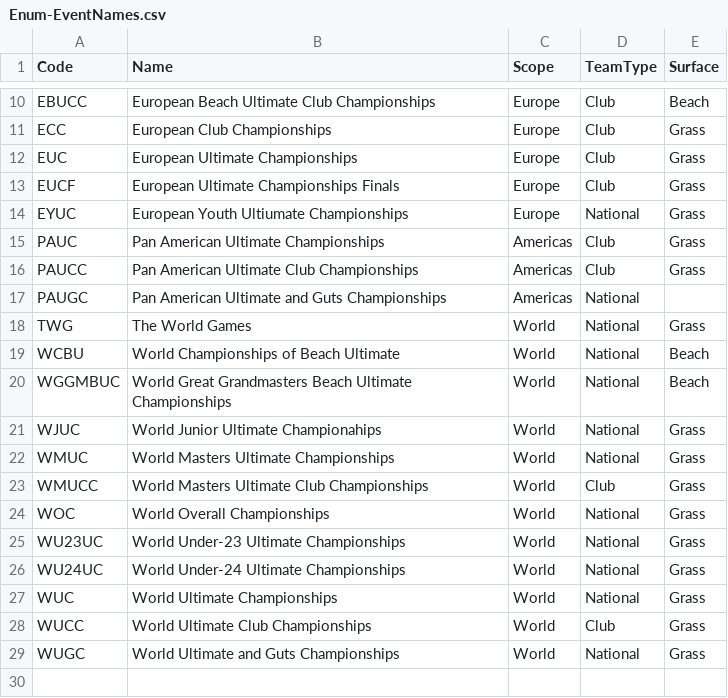
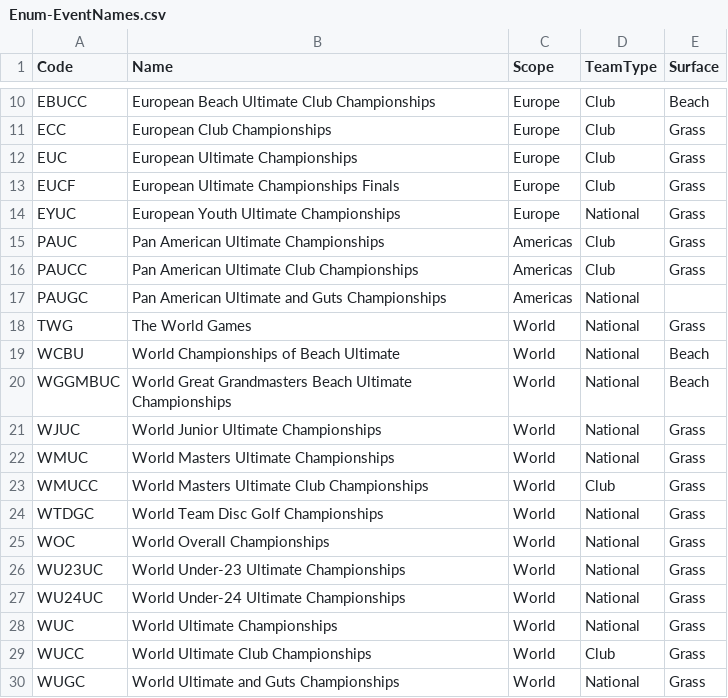
Before and after one commit to njyo/sotg-data, a CSV file: schema/Enum-EventNames.csv, drawn as a sheet; only a part is shown, gaps mark what is left out.

```diff
--- a/schema/Enum-EventNames.csv
+++ b/schema/Enum-EventNames.csv
@@ -13,3 +13,3 @@ EUC,European Ultimate Championships,Europe,Club,Grass
 EUCF,European Ultimate Championships Finals,Europe,Club,Grass
-EYUC,European Youth Ultiumate Championships,Europe,National,Grass
+EYUC,European Youth Ultimate Championships,Europe,National,Grass
 PAUC,Pan American Ultimate Championships,Americas,Club,Grass
@@ -20,5 +20,6 @@ WCBU,World Championships of Beach Ultimate,World,National,Beach
 WGGMBUC,World Great Grandmasters Beach Ultimate Championships,World,National,Beach
-WJUC,World Junior Ultimate Championahips,World,National,Grass
+WJUC,World Junior Ultimate Championships,World,National,Grass
 WMUC,World Masters Ultimate Championships,World,National,Grass
 WMUCC,World Masters Ultimate Club Championships,World,Club,Grass
+WTDGC,World Team Disc Golf Championships,World,National,Grass
 WOC,World Overall Championships,World,National,Grass
```
Also changed, not shown: data/Events.csv.
